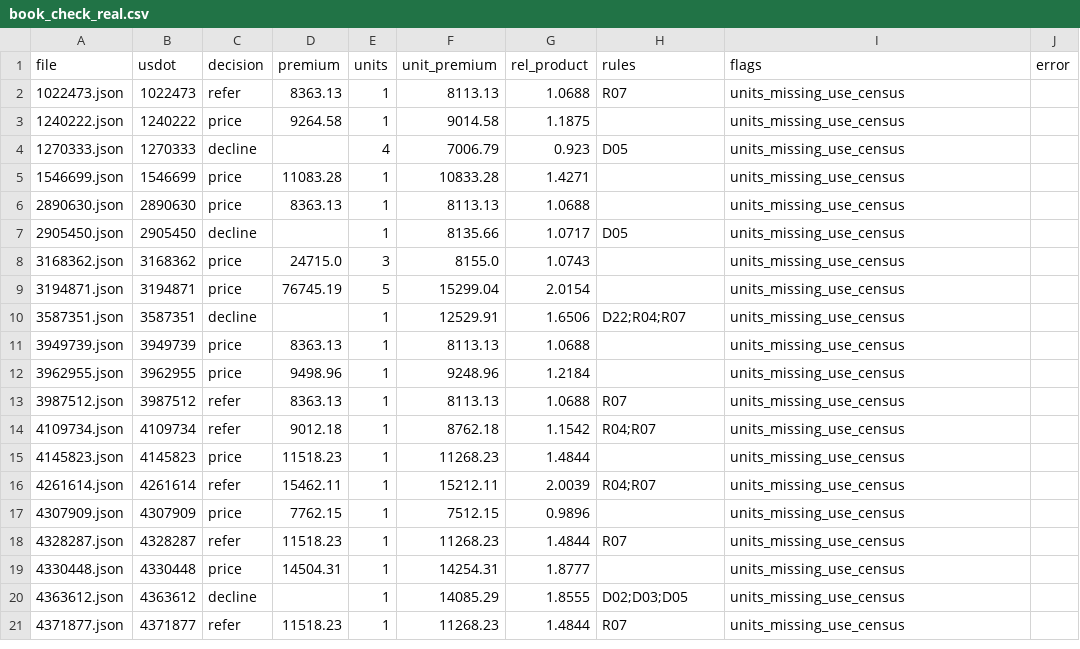
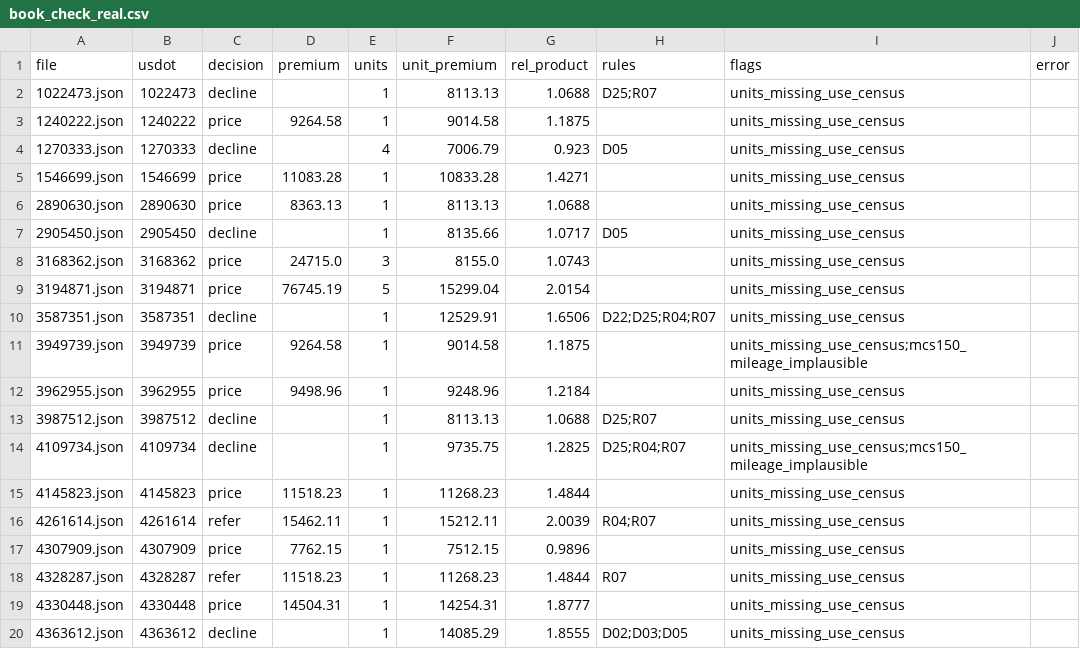
Before and after one commit to sophyaz/small-fleet-trucking-rater, a CSV file: data/derived/book_check_real.csv, drawn as a sheet; only a part is shown; the shorter side is filled out with more unchanged rows; the diff covers the shown part only.

```diff
--- a/data/derived/book_check_real.csv
+++ b/data/derived/book_check_real.csv
@@ -1,3 +1,3 @@
 file,usdot,decision,premium,units,unit_premium,rel_product,rules,flags,error
-1022473.json,1022473,refer,8363.13,1,8113.13,1.0688,R07,units_missing_use_census,
+1022473.json,1022473,decline,,1,8113.13,1.0688,D25;R07,units_missing_use_census,
 1240222.json,1240222,price,9264.58,1,9014.58,1.1875,,units_missing_use_census,
@@ -9,7 +9,7 @@ file,usdot,decision,premium,units,unit_premium,rel_product,rules,flags,error
 3194871.json,3194871,price,76745.19,5,15299.04,2.0154,,units_missing_use_census,
-3587351.json,3587351,decline,,1,12529.91,1.6506,D22;R04;R07,units_missing_use_census,
-3949739.json,3949739,price,8363.13,1,8113.13,1.0688,,units_missing_use_census,
+3587351.json,3587351,decline,,1,12529.91,1.6506,D22;D25;R04;R07,units_missing_use_census,
+3949739.json,3949739,price,9264.58,1,9014.58,1.1875,,units_missing_use_census;mcs150_mileage_implausible,
 3962955.json,3962955,price,9498.96,1,9248.96,1.2184,,units_missing_use_census,
-3987512.json,3987512,refer,8363.13,1,8113.13,1.0688,R07,units_missing_use_census,
-4109734.json,4109734,refer,9012.18,1,8762.18,1.1542,R04;R07,units_missing_use_census,
+3987512.json,3987512,decline,,1,8113.13,1.0688,D25;R07,units_missing_use_census,
+4109734.json,4109734,decline,,1,9735.75,1.2825,D25;R04;R07,units_missing_use_census;mcs150_mileage_implausible,
 4145823.json,4145823,price,11518.23,1,11268.23,1.4844,,units_missing_use_census,
```
Also changed, not shown: 39 edited cells elsewhere in this file, 9 other files.
